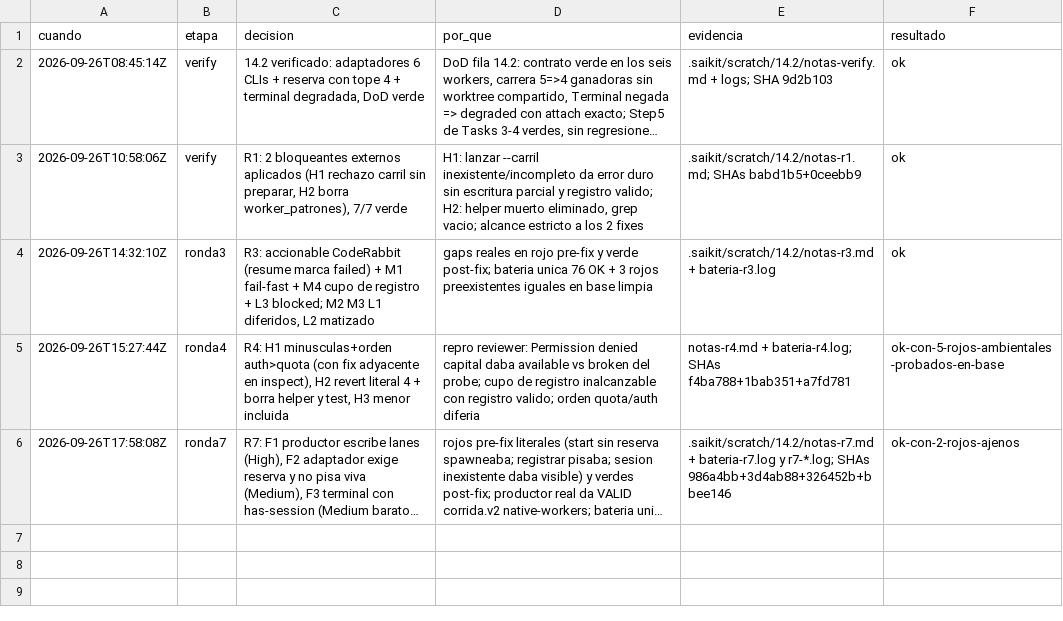
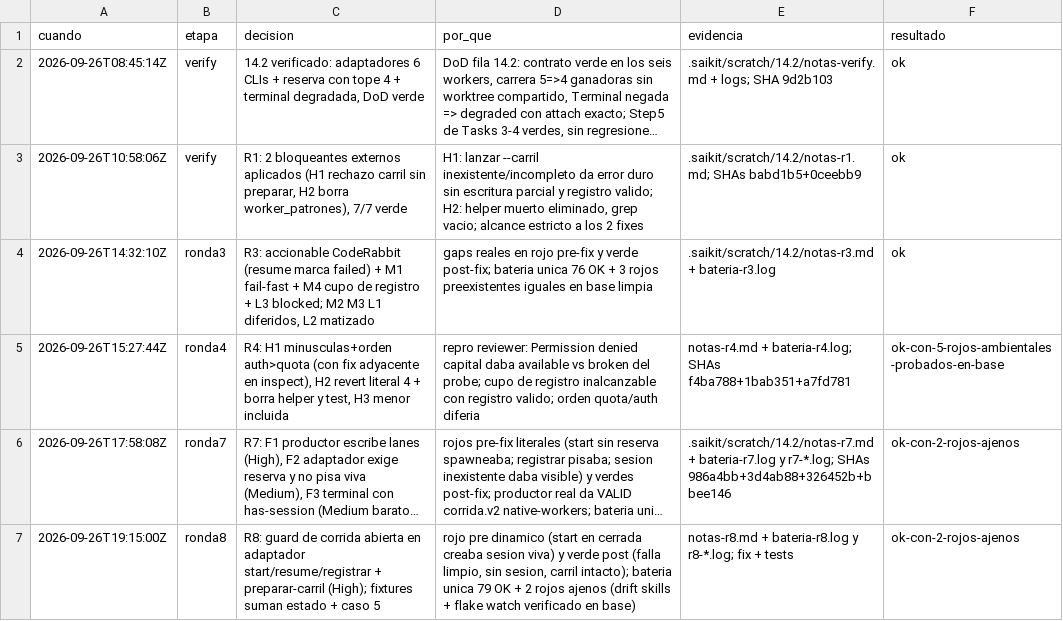
Before and after one commit to gon0801/goncloud-openclaw, a TSV file: .saikit/decisiones/14.2-adaptadores-aislamiento.tsv, drawn as a sheet; long unchanged cells end in …; the diff names each change by its address in the sheet, - before the commit and + after, or states it on an @@ line.

Commit message:
chore: TSV ronda 8 de 14.2 (append-only)

```diff
--- a/.saikit/decisiones/14.2-adaptadores-aislamiento.tsv
+++ b/.saikit/decisiones/14.2-adaptadores-aislamiento.tsv
+row 7: 2026-09-26T19:15:00Z | ronda8 | R8: guard de corrida abierta en adaptador start/resume/registrar + preparar-carril (High); fixtures suman estado + caso 5 | rojo pre dinamico (start en cerrada creaba sesion viva) y verde post (falla limpio, sin sesion, carril intacto); bateria unica 79 OK + 2 rojos ajenos (drift skills + flake watch verificado en base) | notas-r8.md + bateria-r8.log y r8-*.log; fix + tests | ok-con-2-rojos-ajenos
```
